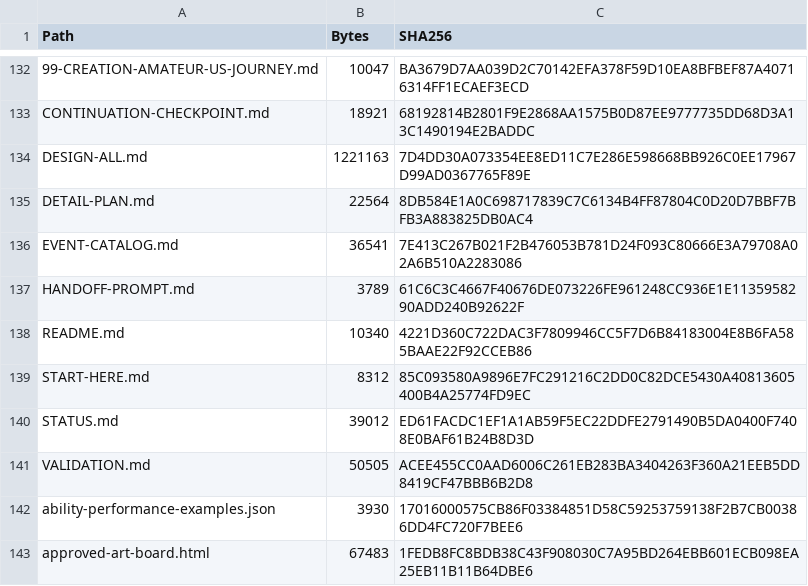
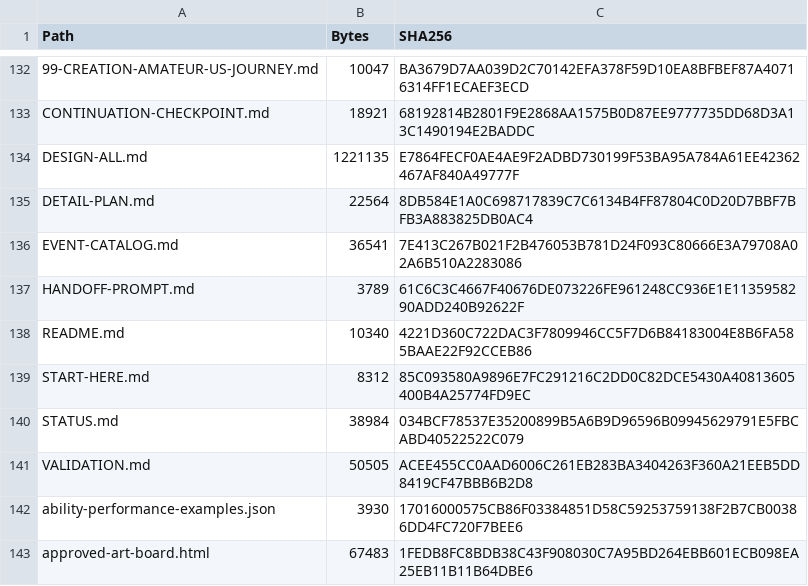
Before and after one commit to bossxor/baseball_Career, a CSV file: docs/design/MANIFEST-SHA256.csv, drawn as a sheet; only a part is shown, gaps mark what is left out; the diff names each change by its address in the sheet, - before the commit and + after, or states it on an @@ line.

```diff
--- a/docs/design/MANIFEST-SHA256.csv
+++ b/docs/design/MANIFEST-SHA256.csv
-B134 (Bytes): 1221163
+B134 (Bytes): 1221135
-C134 (SHA256): 7D4DD30A073354EE8ED11C7E286E598668BB926C0EE17967D99AD0367765F89E
+C134 (SHA256): E7864FECF0AE4AE9F2ADBD730199F53BA95A784A61EE42362467AF840A49777F
-B140 (Bytes): 39012
+B140 (Bytes): 38984
-C140 (SHA256): ED61FACDC1EF1A1AB59F5EC22DDFE2791490B5DA0400F7408E0BAF61B24B8D3D
+C140 (SHA256): 034BCF78537E35200899B5A6B9D96596B09945629791E5FBCABD40522522C079
```
Also changed, not shown: 9 other files.
